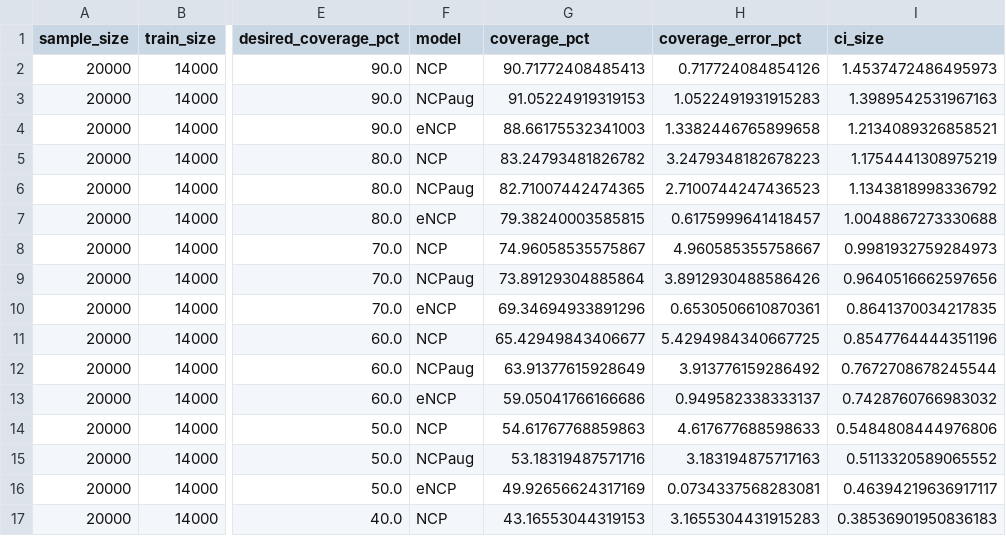
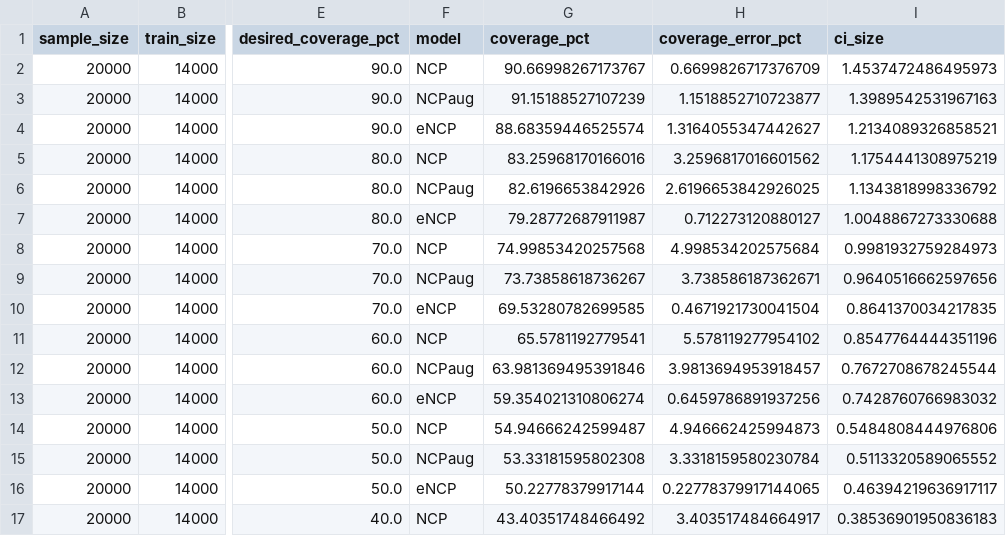
Before and after one commit to Danfoa/symm_rep_learn, a CSV file: paper/examples/conditional_expectation_regression/plots/metrics/condexp_metrics_N=20000_seed=42.csv, drawn as a sheet; only a part is shown, gaps mark what is left out; the diff covers the shown part only; the diff names each change by its address in the sheet, - before the commit and + after, or states it on an @@ line.

Commit message:
feat: add misspecification experiments
- Added new PNG files for misspecified sensitivity analysis plots.
- Introduced functions for generating a 1D conditional expectation synthetic dataset.
- Implemented functions for splitting and standardizing tensor datasets.
- Added utility functions for saving and loading model checkpoints, including training curve plots.
- Enhanced existing utility functions for better training curve visualization and management.

```diff
--- a/paper/examples/conditional_expectation_regression/plots/metrics/condexp_metrics_N=20000_seed=42.csv
+++ b/paper/examples/conditional_expectation_regression/plots/metrics/condexp_metrics_N=20000_seed=42.csv
-G2 (coverage_pct): 90.71772408485413
+G2 (coverage_pct): 90.66998267173767
-H2 (coverage_error_pct): 0.717724084854126
+H2 (coverage_error_pct): 0.6699826717376709
-G3 (coverage_pct): 91.05224919319153
+G3 (coverage_pct): 91.15188527107239
-H3 (coverage_error_pct): 1.0522491931915283
+H3 (coverage_error_pct): 1.1518852710723877
-G4 (coverage_pct): 88.66175532341003
+G4 (coverage_pct): 88.68359446525574
-H4 (coverage_error_pct): 1.3382446765899658
+H4 (coverage_error_pct): 1.3164055347442627
-G5 (coverage_pct): 83.24793481826782
+G5 (coverage_pct): 83.25968170166016
-H5 (coverage_error_pct): 3.2479348182678223
+H5 (coverage_error_pct): 3.2596817016601562
-G6 (coverage_pct): 82.71007442474365
+G6 (coverage_pct): 82.6196653842926
-H6 (coverage_error_pct): 2.7100744247436523
+H6 (coverage_error_pct): 2.6196653842926025
-G7 (coverage_pct): 79.38240003585815
+G7 (coverage_pct): 79.28772687911987
-H7 (coverage_error_pct): 0.6175999641418457
+H7 (coverage_error_pct): 0.712273120880127
-G8 (coverage_pct): 74.96058535575867
+G8 (coverage_pct): 74.99853420257568
-H8 (coverage_error_pct): 4.960585355758667
+H8 (coverage_error_pct): 4.998534202575684
-G9 (coverage_pct): 73.89129304885864
+G9 (coverage_pct): 73.73858618736267
-H9 (coverage_error_pct): 3.8912930488586426
+H9 (coverage_error_pct): 3.738586187362671
-G10 (coverage_pct): 69.34694933891296
+G10 (coverage_pct): 69.53280782699585
-H10 (coverage_error_pct): 0.6530506610870361
+H10 (coverage_error_pct): 0.4671921730041504
-G11 (coverage_pct): 65.42949843406677
+G11 (coverage_pct): 65.5781192779541
-H11 (coverage_error_pct): 5.4294984340667725
+H11 (coverage_error_pct): 5.578119277954102
-G12 (coverage_pct): 63.91377615928649
+G12 (coverage_pct): 63.981369495391846
-H12 (coverage_error_pct): 3.913776159286492
+H12 (coverage_error_pct): 3.9813694953918457
-G13 (coverage_pct): 59.05041766166686
+G13 (coverage_pct): 59.354021310806274
-H13 (coverage_error_pct): 0.949582338333137
+H13 (coverage_error_pct): 0.6459786891937256
-G14 (coverage_pct): 54.61767768859863
+G14 (coverage_pct): 54.94666242599487
-H14 (coverage_error_pct): 4.617677688598633
+H14 (coverage_error_pct): 4.946662425994873
-G15 (coverage_pct): 53.18319487571716
+G15 (coverage_pct): 53.33181595802308
-H15 (coverage_error_pct): 3.183194875717163
+H15 (coverage_error_pct): 3.3318159580230784
-G16 (coverage_pct): 49.92656624317169
+G16 (coverage_pct): 50.22778379917144
-H16 (coverage_error_pct): 0.0734337568283081
+H16 (coverage_error_pct): 0.22778379917144065
-G17 (coverage_pct): 43.16553044319153
+G17 (coverage_pct): 43.40351748466492
-H17 (coverage_error_pct): 3.1655304431915283
+H17 (coverage_error_pct): 3.403517484664917
```
Also changed, not shown: 22 edited cells elsewhere in this file, 11 other files.
